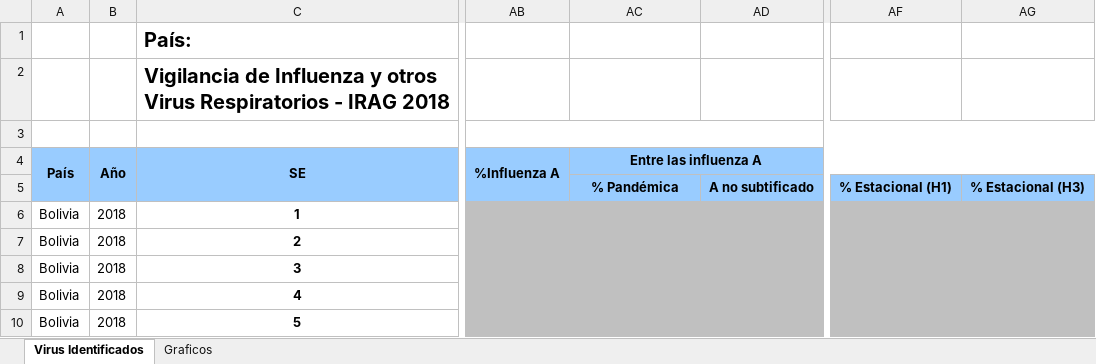
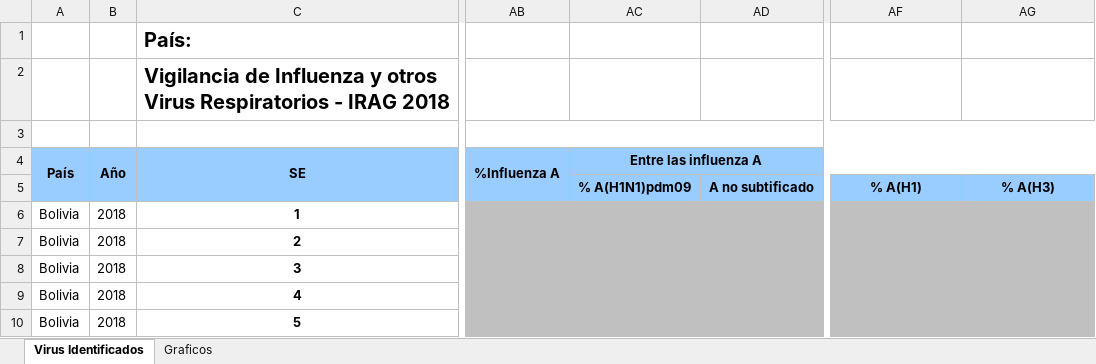
Before and after one commit to aguilarcar2/PAHOFLU_INT, an Excel workbook: Template/Export/Sari_R4_3.xlsx, sheet Virus Identificados, drawn as a sheet; only a part is shown, gaps mark what is left out; values as stored, in another font and other column widths than the file's, no borders; the diff names each change by its address in the sheet, - before the commit and + after, or states it on an @@ line.

```diff
--- a/Template/Export/Sari_R4_3.xlsx (sheet Virus Identificados)
+++ b/Template/Export/Sari_R4_3.xlsx (sheet Virus Identificados)
-AC5: % Pandémica
+AC5: % A(H1N1)pdm09
-AF5: % Estacional (H1)
+AF5: % A(H1)
-AG5: % Estacional (H3)
+AG5: % A(H3)
```
Also changed, not shown: charts or pictures, Template/Export/Sari_R4_17.xlsx, Template/Export/Sari_R4_7.xlsx, 10 other files.
